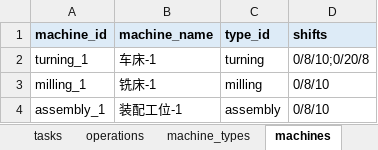
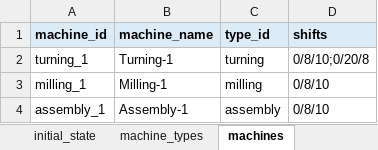
Before and after one commit to murphy0730/llm4drd, an Excel workbook: docs/instance_template.xlsx, sheet machines, drawn as a sheet; values as stored, in another font and other column widths than the file's, no borders; the diff names each change by its address in the sheet, - before the commit and + after, or states it on an @@ line.

```diff
--- a/docs/instance_template.xlsx (sheet machines)
+++ b/docs/instance_template.xlsx (sheet machines)
+sheet tab: initial_state
-B2 (machine_name): 车床-1
+B2 (machine_name): Turning-1
-B3 (machine_name): 铣床-1
+B3 (machine_name): Milling-1
-B4 (machine_name): 装配工位-1
+B4 (machine_name): Assembly-1
```
Also changed, not shown: sheet instructions, sheet operations, sheet planning_context, sheet tooling_types, sheet machine_types, sheet toolings, 3 more sheets, 3 other files.
